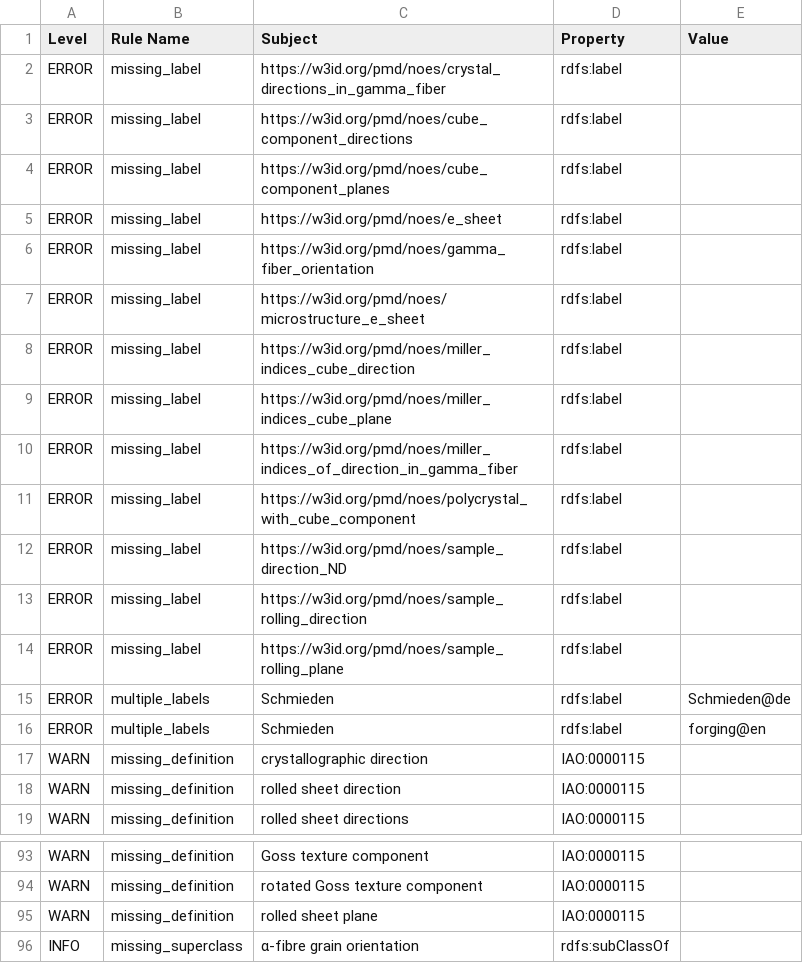
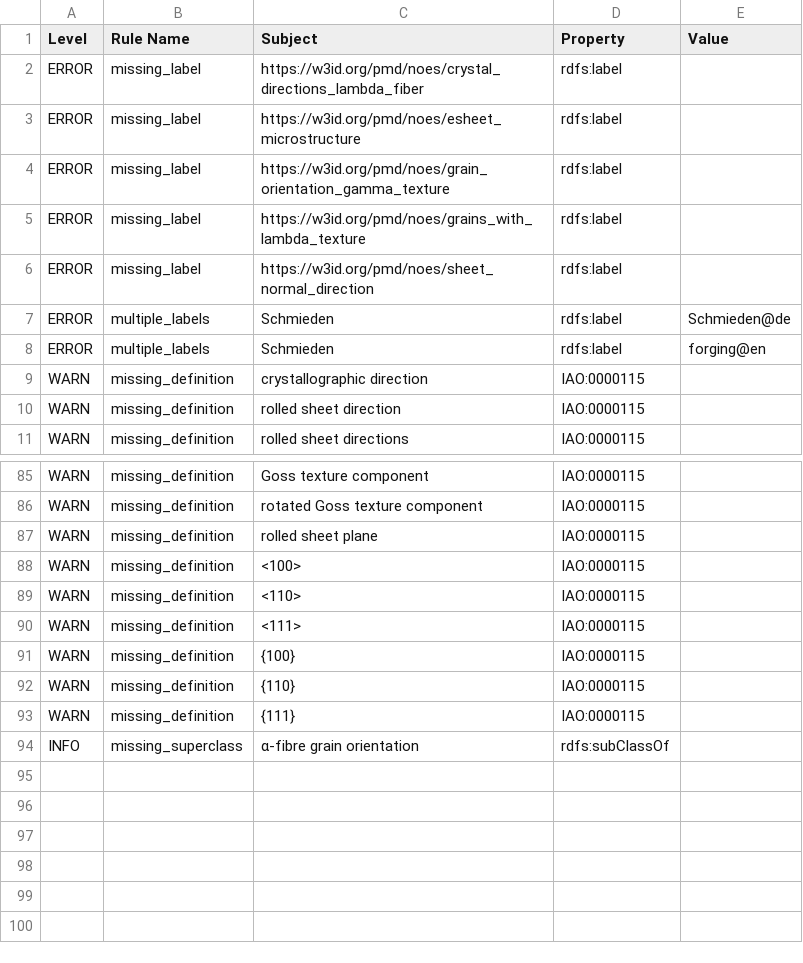
Before and after one commit to cmllezr/NOES-Onto, a TSV file: src/ontology/reports/noes-edit.owl-obo-report.tsv, drawn as a sheet; only a part is shown, gaps mark what is left out.

```diff
--- a/src/ontology/reports/noes-edit.owl-obo-report.tsv
+++ b/src/ontology/reports/noes-edit.owl-obo-report.tsv
@@ -1,15 +1,7 @@
 Level	Rule Name	Subject	Property	Value
-ERROR	missing_label	https://w3id.org/pmd/noes/crystal_directions_in_gamma_fiber	rdfs:label	
-ERROR	missing_label	https://w3id.org/pmd/noes/cube_component_directions	rdfs:label	
-ERROR	missing_label	https://w3id.org/pmd/noes/cube_component_planes	rdfs:label	
-ERROR	missing_label	https://w3id.org/pmd/noes/e_sheet	rdfs:label	
-ERROR	missing_label	https://w3id.org/pmd/noes/gamma_fiber_orientation	rdfs:label	
-ERROR	missing_label	https://w3id.org/pmd/noes/microstructure_e_sheet	rdfs:label	
-ERROR	missing_label	https://w3id.org/pmd/noes/miller_indices_cube_direction	rdfs:label	
-ERROR	missing_label	https://w3id.org/pmd/noes/miller_indices_cube_plane	rdfs:label	
-ERROR	missing_label	https://w3id.org/pmd/noes/miller_indices_of_direction_in_gamma_fiber	rdfs:label	
-ERROR	missing_label	https://w3id.org/pmd/noes/polycrystal_with_cube_component	rdfs:label	
-ERROR	missing_label	https://w3id.org/pmd/noes/sample_direction_ND	rdfs:label	
-ERROR	missing_label	https://w3id.org/pmd/noes/sample_rolling_direction	rdfs:label	
-ERROR	missing_label	https://w3id.org/pmd/noes/sample_rolling_plane	rdfs:label	
+ERROR	missing_label	https://w3id.org/pmd/noes/crystal_directions_lambda_fiber	rdfs:label	
+ERROR	missing_label	https://w3id.org/pmd/noes/esheet_microstructure	rdfs:label	
+ERROR	missing_label	https://w3id.org/pmd/noes/grain_orientation_gamma_texture	rdfs:label	
+ERROR	missing_label	https://w3id.org/pmd/noes/grains_with_lambda_texture	rdfs:label	
+ERROR	missing_label	https://w3id.org/pmd/noes/sheet_normal_direction	rdfs:label	
 ERROR	multiple_labels	Schmieden	rdfs:label	Schmieden@de
@@ -95,2 +87,8 @@ WARN	missing_definition	rotated Goss texture component	IAO:0000115
 WARN	missing_definition	rolled sheet plane	IAO:0000115	
+WARN	missing_definition	<100>	IAO:0000115	
+WARN	missing_definition	<110>	IAO:0000115	
+WARN	missing_definition	<111>	IAO:0000115	
+WARN	missing_definition	{100}	IAO:0000115	
+WARN	missing_definition	{110}	IAO:0000115	
+WARN	missing_definition	{111}	IAO:0000115	
 INFO	missing_superclass	α-fibre grain orientation	rdfs:subClassOf	
```
Also changed, not shown: 13 other files.
